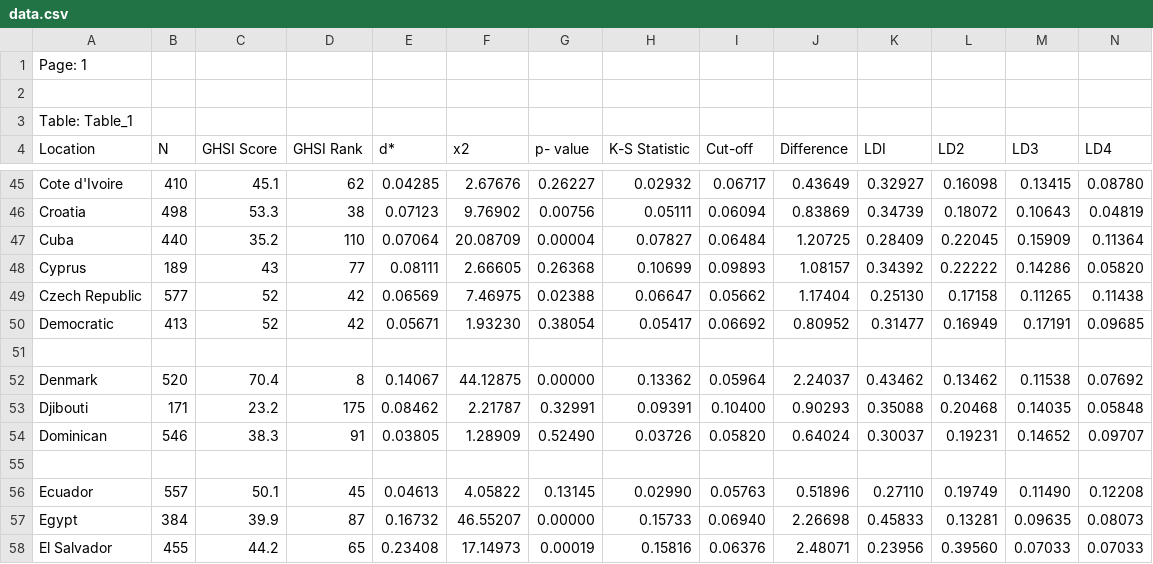
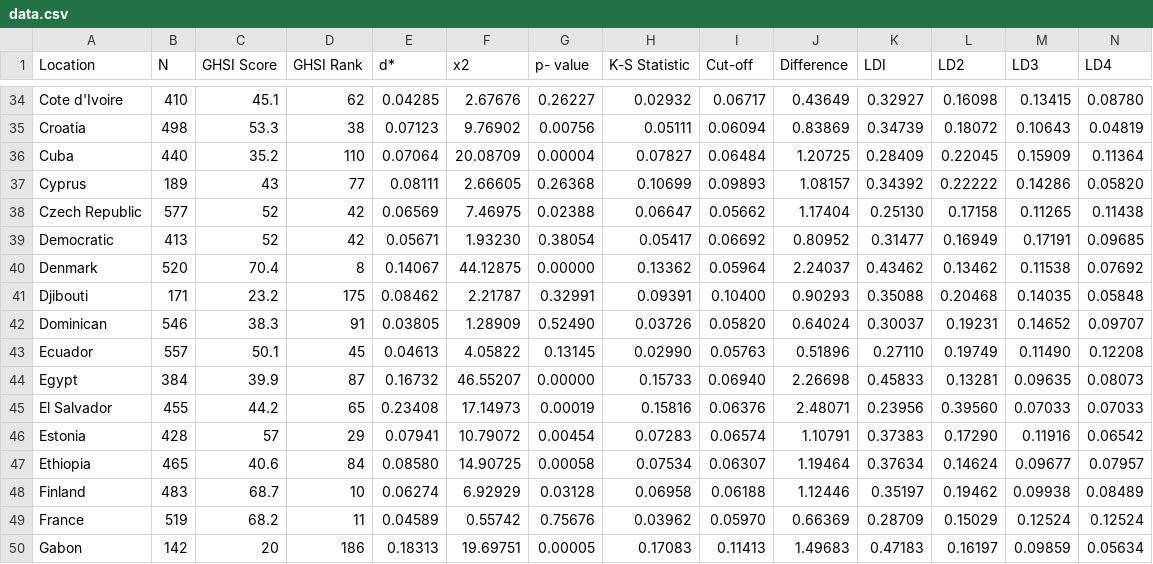
Before and after one commit to FannyChery/Projet-Covid, a CSV file: data.csv, drawn as a sheet; only a part is shown, gaps mark what is left out; the shorter side is filled out with more unchanged rows; rows hold the shown columns only; the diff covers the shown part only; the diff names each change by its address in the sheet, - before the commit and + after, or states it on an @@ line.

```diff
--- a/data.csv
+++ b/data.csv
-row 1: Page: 1
-row 2: (empty)
-row 3: Table: Table_1
-row 51: (empty)
-row 55: (empty)
```
Also changed, not shown: 30 removed rows elsewhere in this file.
